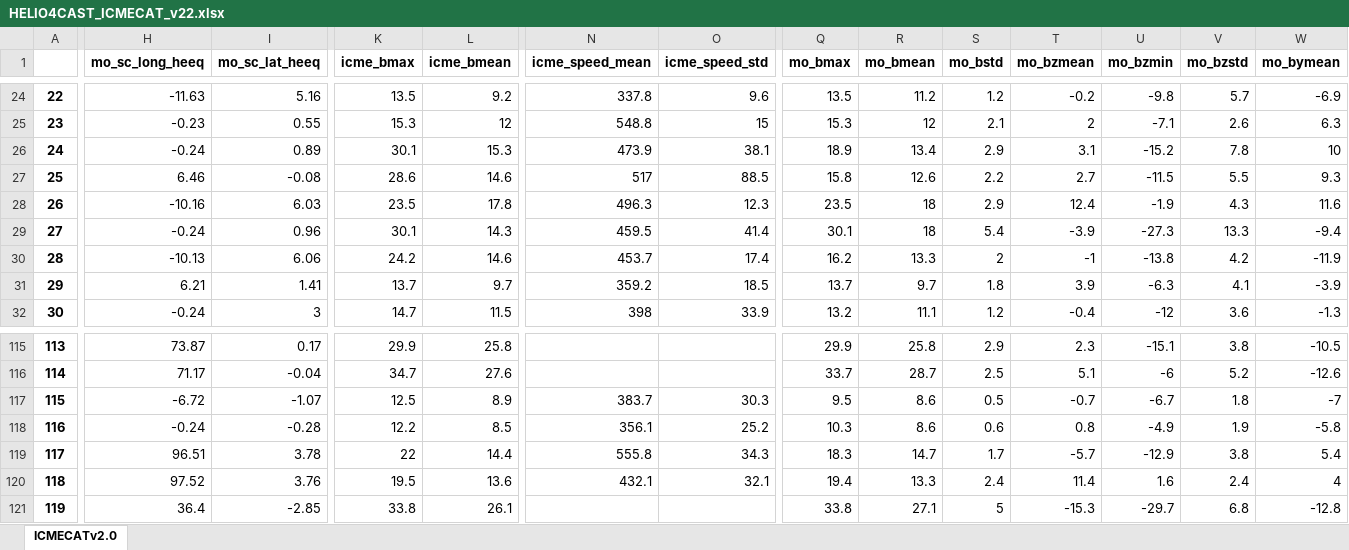
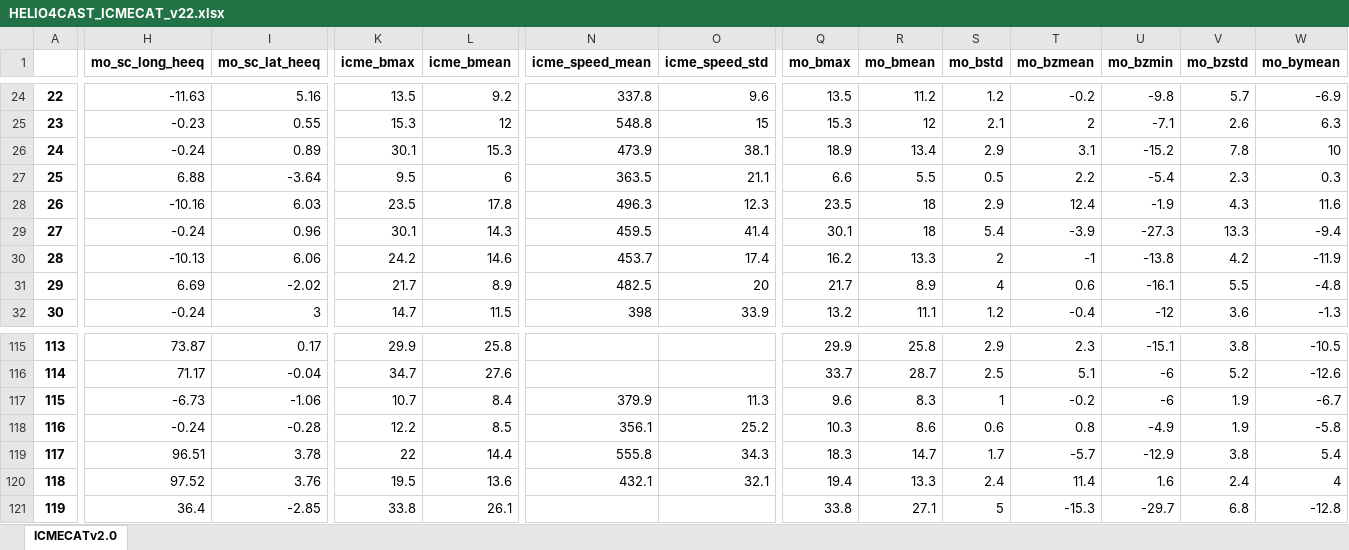
Before and after one commit to cmoestl/heliocats, an Excel workbook: icmecat/HELIO4CAST_ICMECAT_v22.xlsx, sheet ICMECATv2.0, drawn as a sheet; only a part is shown, gaps mark what is left out; values as stored, in another font and other column widths than the file's, no borders; the diff covers the shown part only; the diff names each change by its address in the sheet, - before the commit and + after, or states it on an @@ line.

Commit message:
webplots icme fields added

```diff
--- a/icmecat/HELIO4CAST_ICMECAT_v22.xlsx (sheet ICMECATv2.0)
+++ b/icmecat/HELIO4CAST_ICMECAT_v22.xlsx (sheet ICMECATv2.0)
-H27 (mo_sc_long_heeq): 6.46
+H27 (mo_sc_long_heeq): 6.88
-I27 (mo_sc_lat_heeq): -0.08
+I27 (mo_sc_lat_heeq): -3.64
-K27 (icme_bmax): 28.6
+K27 (icme_bmax): 9.5
-L27 (icme_bmean): 14.6
+L27 (icme_bmean): 6
-N27 (icme_speed_mean): 517
+N27 (icme_speed_mean): 363.5
-O27 (icme_speed_std): 88.5
+O27 (icme_speed_std): 21.1
-Q27 (mo_bmax): 15.8
+Q27 (mo_bmax): 6.6
-R27 (mo_bmean): 12.6
+R27 (mo_bmean): 5.5
-S27 (mo_bstd): 2.2
+S27 (mo_bstd): 0.5
-T27 (mo_bzmean): 2.7
+T27 (mo_bzmean): 2.2
-U27 (mo_bzmin): -11.5
+U27 (mo_bzmin): -5.4
-V27 (mo_bzstd): 5.5
+V27 (mo_bzstd): 2.3
-W27 (mo_bymean): 9.3
+W27 (mo_bymean): 0.3
-H31 (mo_sc_long_heeq): 6.21
+H31 (mo_sc_long_heeq): 6.69
-I31 (mo_sc_lat_heeq): 1.41
+I31 (mo_sc_lat_heeq): -2.02
-K31 (icme_bmax): 13.7
+K31 (icme_bmax): 21.7
-L31 (icme_bmean): 9.7
+L31 (icme_bmean): 8.9
-N31 (icme_speed_mean): 359.2
+N31 (icme_speed_mean): 482.5
-O31 (icme_speed_std): 18.5
+O31 (icme_speed_std): 20
-Q31 (mo_bmax): 13.7
+Q31 (mo_bmax): 21.7
-R31 (mo_bmean): 9.7
+R31 (mo_bmean): 8.9
-S31 (mo_bstd): 1.8
+S31 (mo_bstd): 4
-T31 (mo_bzmean): 3.9
+T31 (mo_bzmean): 0.6
-U31 (mo_bzmin): -6.3
+U31 (mo_bzmin): -16.1
-V31 (mo_bzstd): 4.1
+V31 (mo_bzstd): 5.5
-W31 (mo_bymean): -3.9
+W31 (mo_bymean): -4.8
-H117 (mo_sc_long_heeq): -6.72
+H117 (mo_sc_long_heeq): -6.73
-I117 (mo_sc_lat_heeq): -1.07
+I117 (mo_sc_lat_heeq): -1.06
-K117 (icme_bmax): 12.5
+K117 (icme_bmax): 10.7
-L117 (icme_bmean): 8.9
+L117 (icme_bmean): 8.4
-N117 (icme_speed_mean): 383.7
+N117 (icme_speed_mean): 379.9
-O117 (icme_speed_std): 30.3
+O117 (icme_speed_std): 11.3
-Q117 (mo_bmax): 9.5
+Q117 (mo_bmax): 9.6
-R117 (mo_bmean): 8.6
+R117 (mo_bmean): 8.3
-S117 (mo_bstd): 0.5
+S117 (mo_bstd): 1
-T117 (mo_bzmean): -0.7
+T117 (mo_bzmean): -0.2
-U117 (mo_bzmin): -6.7
+U117 (mo_bzmin): -6
-V117 (mo_bzstd): 1.8
+V117 (mo_bzstd): 1.9
-W117 (mo_bymean): -7
+W117 (mo_bymean): -6.7
```
Also changed, not shown: 703 edited cells elsewhere in this sheet, 19 other files.
